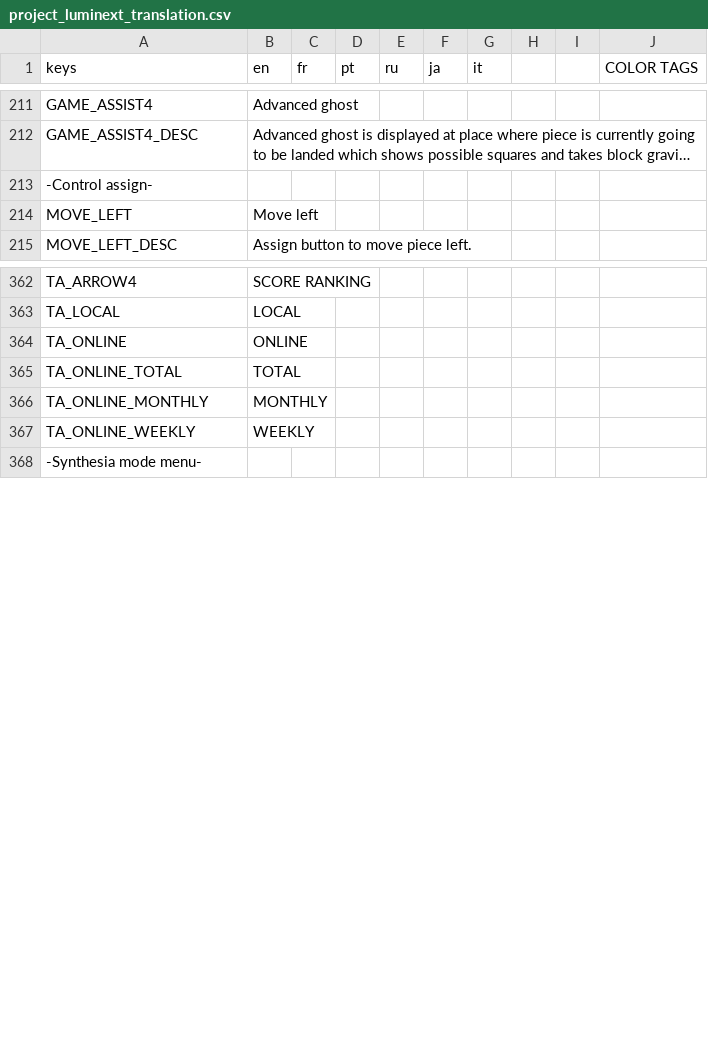
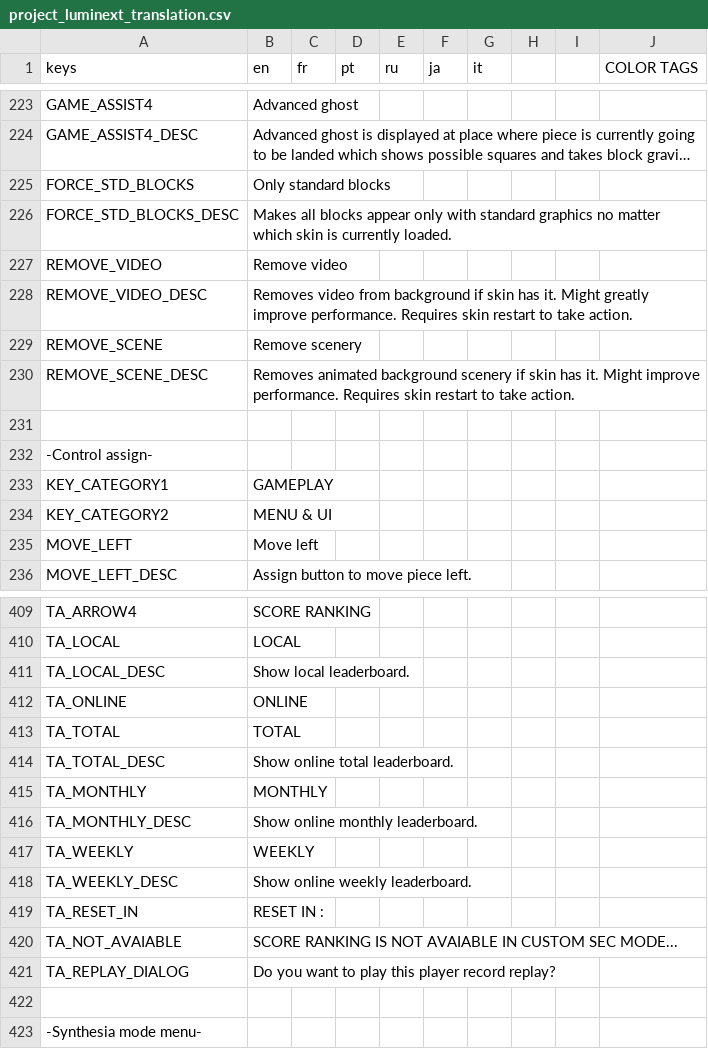
Before and after one commit to UnfavorableEnhancer/Project-Luminext, a CSV file: translations/project_luminext_translation.csv, drawn as a sheet; only a part is shown, gaps mark what is left out; long unchanged cells end in …; addresses are those after the commit; the diff covers the shown part only; the diff names each change by its address in the sheet, - before the commit and + after, or states it on an @@ line.

```diff
--- a/translations/project_luminext_translation.csv
+++ b/translations/project_luminext_translation.csv
+row 225: FORCE_STD_BLOCKS | Only standard blocks
+row 226: FORCE_STD_BLOCKS_DESC | Makes all blocks appear only with standard graphics no matter which skin is currently loaded.
+row 227: REMOVE_VIDEO | Remove video
+row 228: REMOVE_VIDEO_DESC | Removes video from background if skin has it. Might greatly improve performance. Requires skin restart to take action.
+row 229: REMOVE_SCENE | Remove scenery
+row 230: REMOVE_SCENE_DESC | Removes animated background scenery if skin has it. Might improve performance. Requires skin restart to take action.
+row 231: (empty)
+row 233: KEY_CATEGORY1 | GAMEPLAY
+row 234: KEY_CATEGORY2 | MENU & UI
+row 411: TA_LOCAL_DESC | Show local leaderboard.
-A413 (keys): TA_ONLINE_TOTAL
+A413 (keys): TA_TOTAL
+row 414: TA_TOTAL_DESC | Show online total leaderboard.
-A415 (keys): TA_ONLINE_MONTHLY
+A415 (keys): TA_MONTHLY
+row 416: TA_MONTHLY_DESC | Show online monthly leaderboard.
-A417 (keys): TA_ONLINE_WEEKLY
+A417 (keys): TA_WEEKLY
+row 418: TA_WEEKLY_DESC | Show online weekly leaderboard.
+row 419: TA_RESET_IN | RESET IN :
+row 420: TA_NOT_AVAIABLE | SCORE RANKING IS NOT AVAIABLE IN CUSTOM SEC MODE...
+row 421: TA_REPLAY_DIALOG | Do you want to play this player record replay?
+row 422: (empty)
```
Also changed, not shown: 74 added rows, 7 removed rows and 24 edited cells elsewhere in this file, 49 other files.
